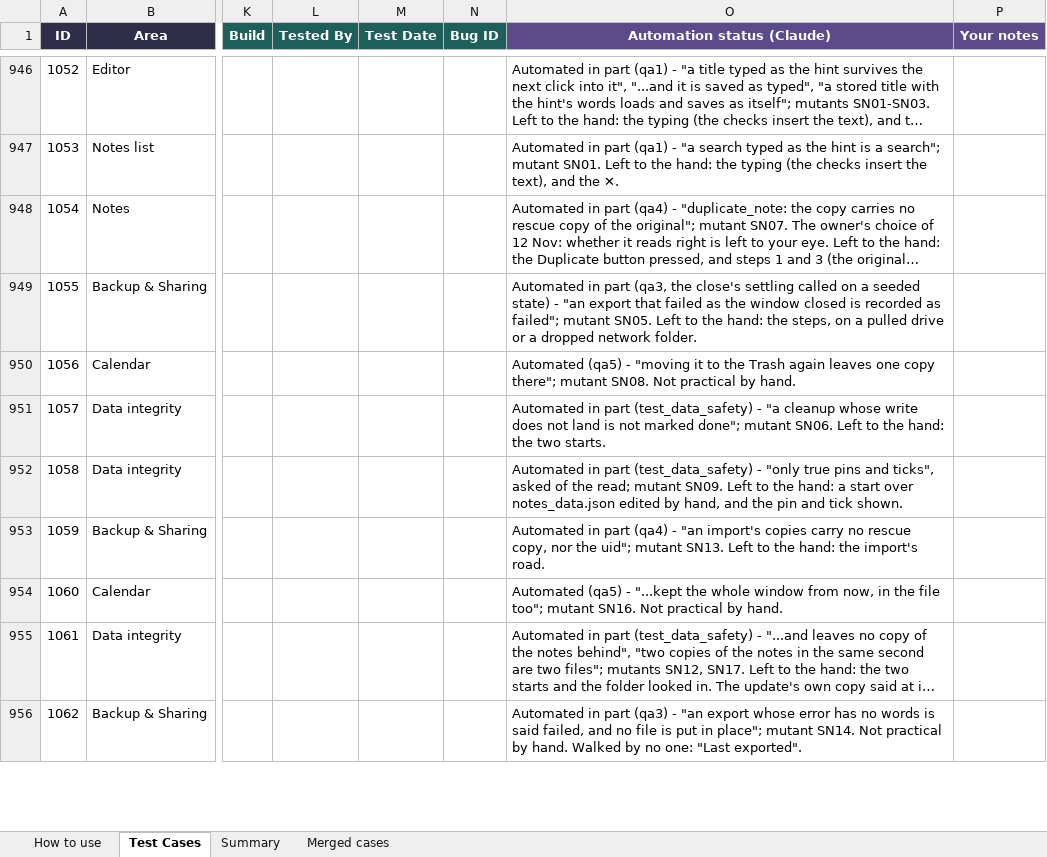
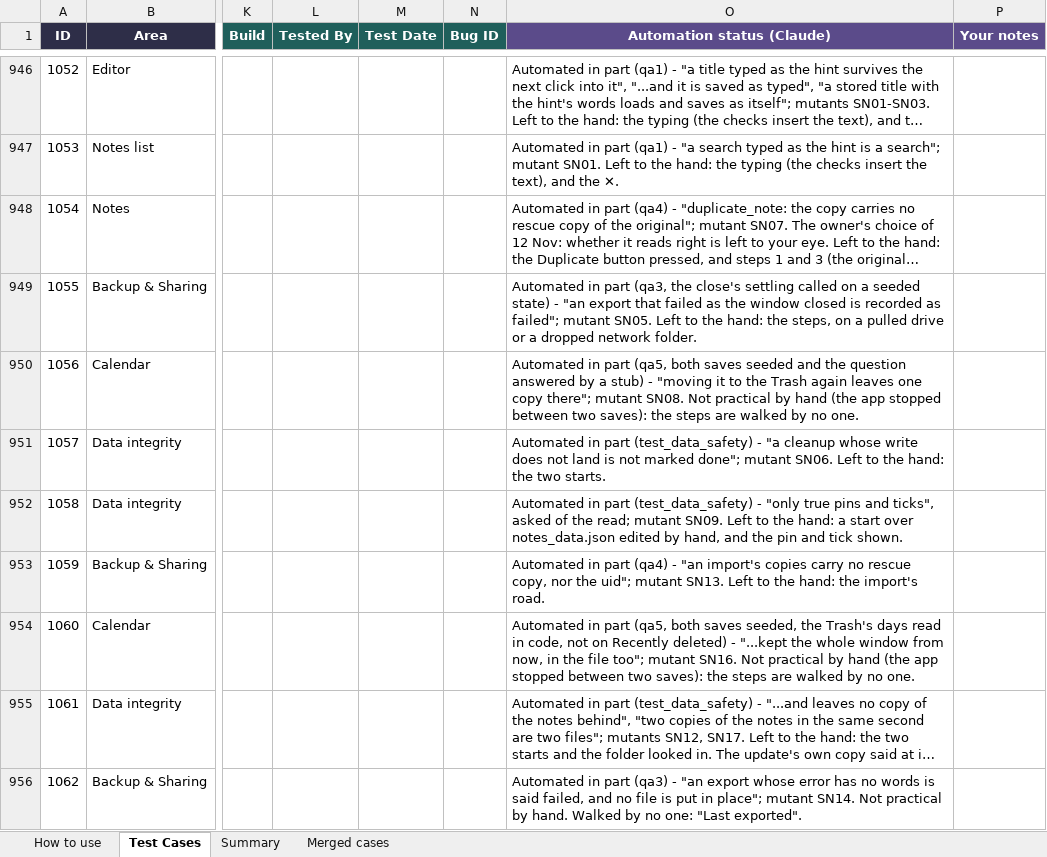
Before and after one commit to AlexandraMoldovan95/noteOrganizer, an Excel workbook: qa/NoteOrganizer_TestPlan.xlsx, sheet Test Cases, drawn as a sheet; only a part is shown, gaps mark what is left out; long unchanged cells end in …; values as stored, in another font and other column widths than the file's, no borders; conditional formats not drawn; the diff covers the shown part only; the diff names each change by its address in the sheet, - before the commit and + after, or states it on an @@ line.

```diff
--- a/qa/NoteOrganizer_TestPlan.xlsx (sheet Test Cases)
+++ b/qa/NoteOrganizer_TestPlan.xlsx (sheet Test Cases)
-O950 (Automation status (Claude)): Automated (qa5) - "moving it to the Trash again leaves one copy there"; mutant SN08. Not practical by hand.
+O950 (Automation status (Claude)): Automated in part (qa5, both saves seeded and the question answered by a stub) - "moving it to the Trash again leaves one copy there"; mutant SN08. Not practical by hand (the app stopped between two saves): the steps are walked by no one.
-O954 (Automation status (Claude)): Automated (qa5) - "...kept the whole window from now, in the file too"; mutant SN16. Not practical by hand.
+O954 (Automation status (Claude)): Automated in part (qa5, both saves seeded, the Trash's days read in code, not on Recently deleted) - "...kept the whole window from now, in the file too"; mutant SN16. Not practical by hand (the app stopped between two saves): the steps are walked by no one.
```
Also changed, not shown: 23 edited cells elsewhere in this sheet, 4 other files.
